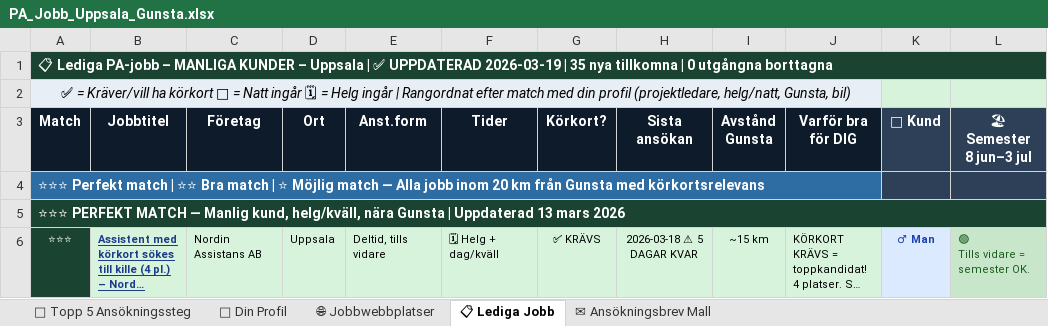
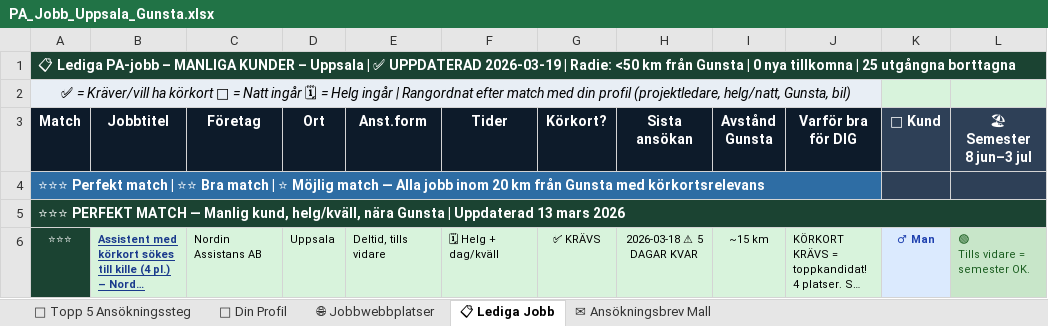
Before and after one commit to BorisTeuks/pa-jobb-uppsala, an Excel workbook: PA_Jobb_Uppsala_Gunsta.xlsx, sheet 📋 Lediga Jobb, drawn as a sheet; only a part is shown; long unchanged cells end in …; values as stored, in another font and other column widths than the file's, no borders; the diff names each change by its address in the sheet, - before the commit and + after, or states it on an @@ line.

Commit message:
Auto: PA-jobb uppdatering latest

```diff
--- a/PA_Jobb_Uppsala_Gunsta.xlsx (sheet 📋 Lediga Jobb)
+++ b/PA_Jobb_Uppsala_Gunsta.xlsx (sheet 📋 Lediga Jobb)
-A1 (Match): …2026-03-19 | 35 nya tillkomna | 0 utgångna borttagna
+A1 (Match): …2026-03-19 | Radie: <50 km från Gunsta | 0 nya tillkomna | 25 utgångna borttagna
```
Also changed, not shown: 1 other file.
